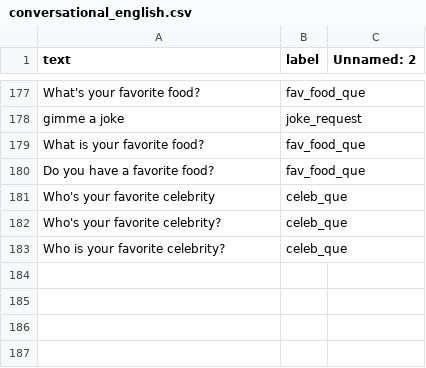
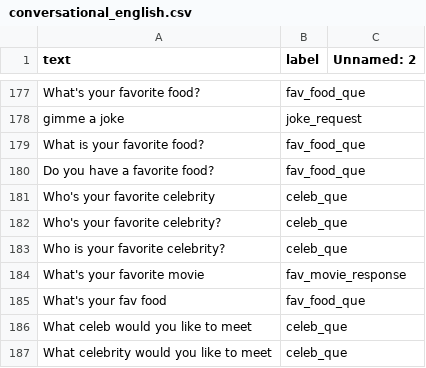
Before and after one commit to Kyn5600/Mimir, a CSV file: conversational_english.csv, drawn as a sheet; only a part is shown, gaps mark what is left out.

```diff
--- a/conversational_english.csv
+++ b/conversational_english.csv
@@ -183 +183,5 @@ Who's your favorite celebrity?,celeb_que,
 Who is your favorite celebrity?,celeb_que,
+What's your favorite movie,fav_movie_response,
+What's your fav food,fav_food_que,
+What celeb would you like to meet,celeb_que,
+What celebrity would you like to meet,celeb_que,
```
Also changed, not shown: 2 other files.
